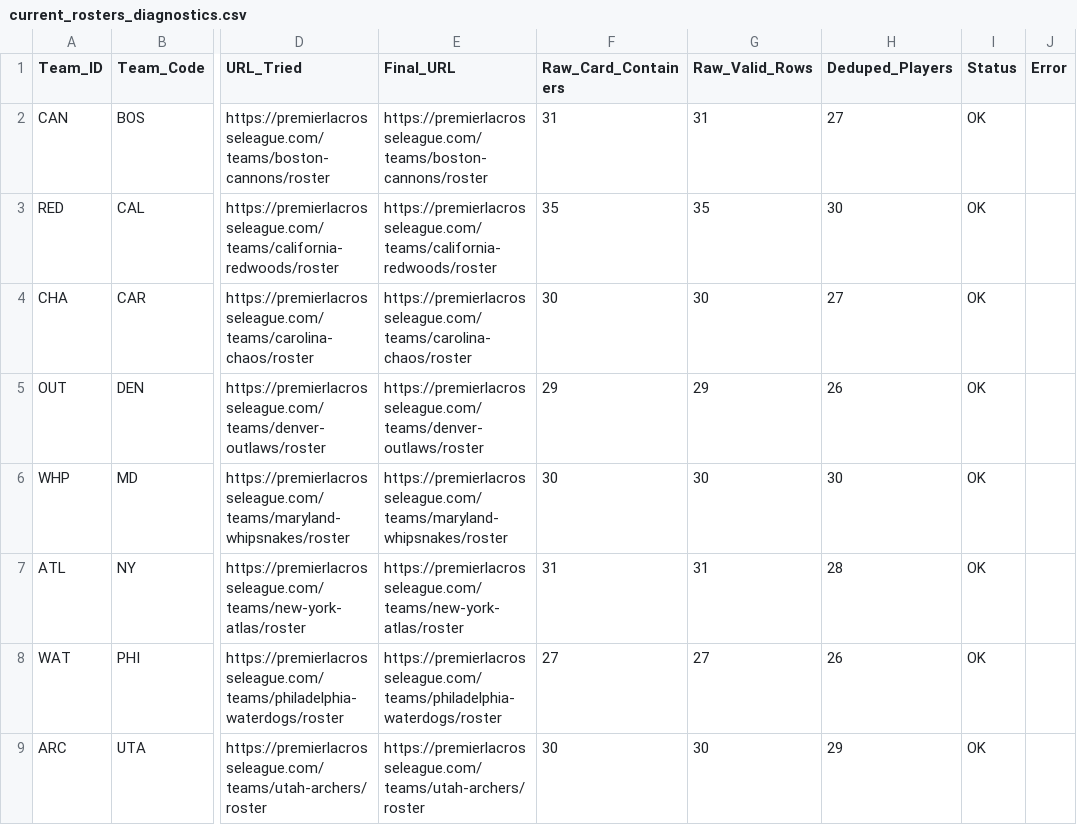
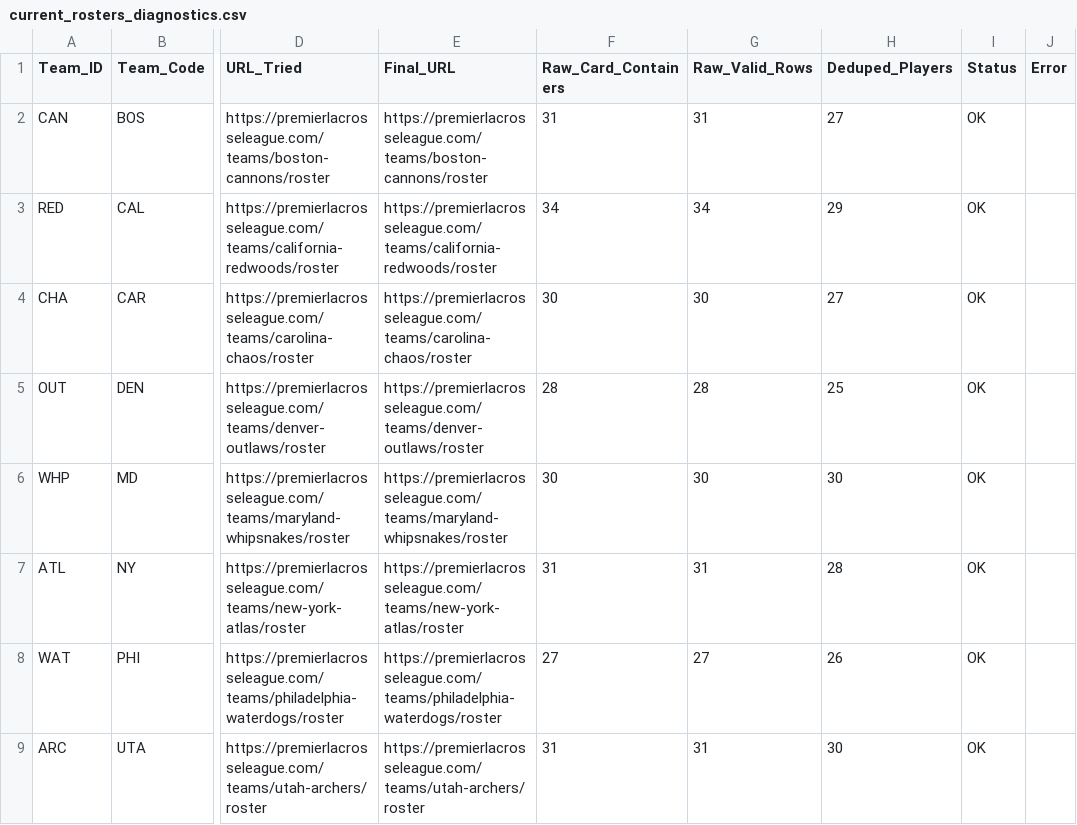
Before and after one commit to ajpayzant/PLL-Projections, a CSV file: data/reference_tables/current_rosters_diagnostics.csv, drawn as a sheet; only a part is shown, gaps mark what is left out; the diff names each change by its address in the sheet, - before the commit and + after, or states it on an @@ line.

```diff
--- a/data/reference_tables/current_rosters_diagnostics.csv
+++ b/data/reference_tables/current_rosters_diagnostics.csv
-F3 (Raw_Card_Containers): 35
+F3 (Raw_Card_Containers): 34
-G3 (Raw_Valid_Rows): 35
+G3 (Raw_Valid_Rows): 34
-H3 (Deduped_Players): 30
+H3 (Deduped_Players): 29
-F5 (Raw_Card_Containers): 29
+F5 (Raw_Card_Containers): 28
-G5 (Raw_Valid_Rows): 29
+G5 (Raw_Valid_Rows): 28
-H5 (Deduped_Players): 26
+H5 (Deduped_Players): 25
-F9 (Raw_Card_Containers): 30
+F9 (Raw_Card_Containers): 31
-G9 (Raw_Valid_Rows): 30
+G9 (Raw_Valid_Rows): 31
-H9 (Deduped_Players): 29
+H9 (Deduped_Players): 30
```
Also changed, not shown: data/reference_tables/current_rosters.csv.
